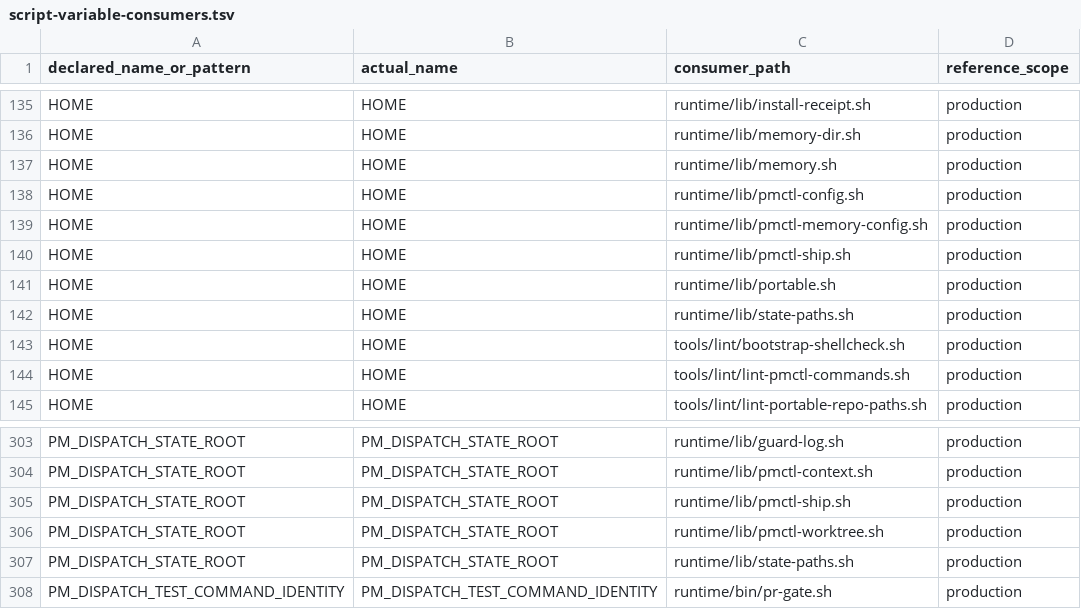
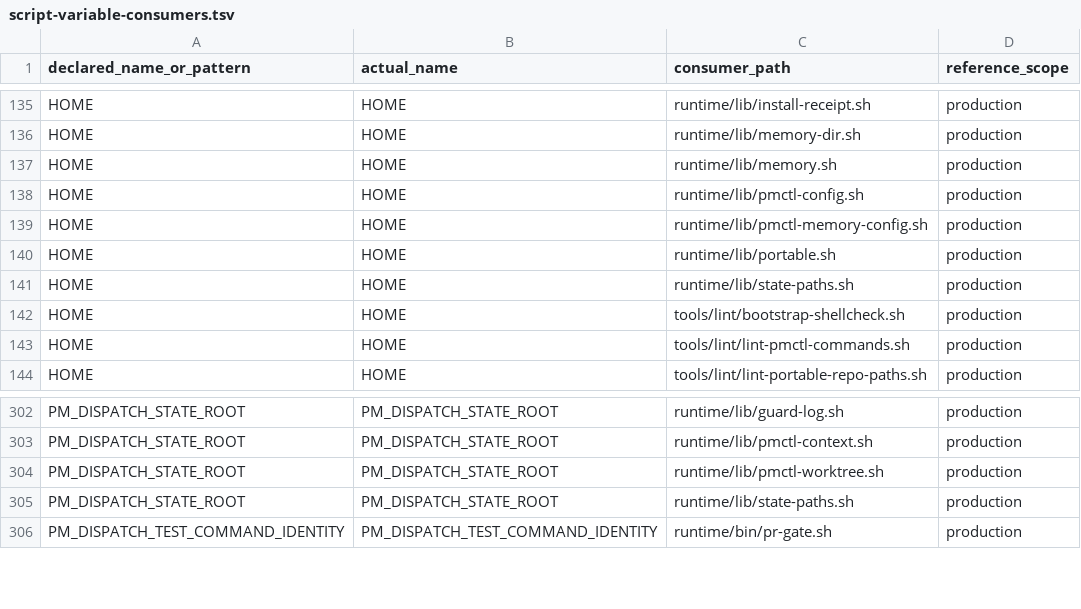
Before and after one commit to screenleon/pm-dispatch, a TSV file: docs/architecture/script-variable-consumers.tsv, drawn as a sheet; only a part is shown, gaps mark what is left out; the diff names each change by its address in the sheet, - before the commit and + after, or states it on an @@ line.

```diff
--- a/docs/architecture/script-variable-consumers.tsv
+++ b/docs/architecture/script-variable-consumers.tsv
-row 140: HOME | HOME | runtime/lib/pmctl-ship.sh | production
-row 305: PM_DISPATCH_STATE_ROOT | PM_DISPATCH_STATE_ROOT | runtime/lib/pmctl-ship.sh | production
```
